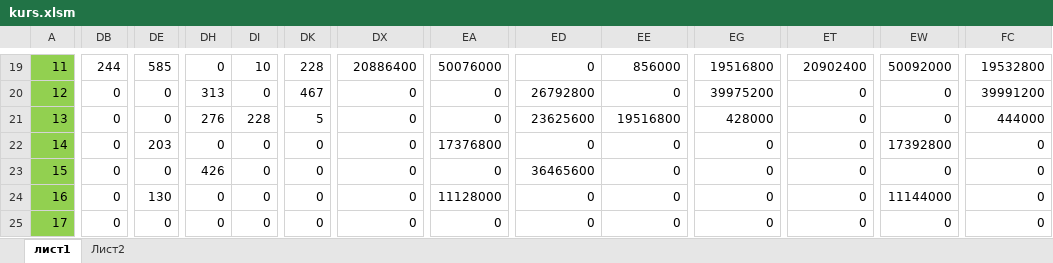
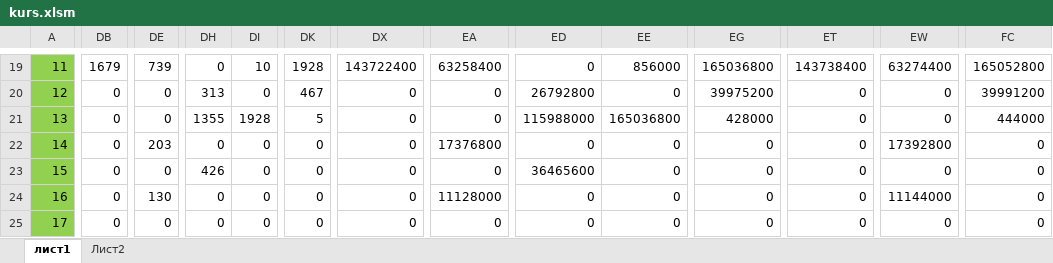
Before and after one commit to Dimoooooooonn/Study, an Excel workbook: ММСС/kurs/kurs.xlsm, sheet лист1, drawn as a sheet; only a part is shown, gaps mark what is left out; values as stored, in another font and other column widths than the file's, no borders; charts and pictures not drawn; the diff covers the shown part only; the diff names each change by its address in the sheet, - before the commit and + after, or states it on an @@ line.

```diff
--- a/ММСС/kurs/kurs.xlsm (sheet лист1)
+++ b/ММСС/kurs/kurs.xlsm (sheet лист1)
-DB19: 244
+DB19: 1679
-DE19: 585
+DE19: 739
-DK19: 228
+DK19: 1928
-DX19: 20886400
+DX19: 143722400
-EA19: 50076000
+EA19: 63258400
-EG19: 19516800
+EG19: 165036800
-ET19: 20902400
+ET19: 143738400
-EW19: 50092000
+EW19: 63274400
-FC19: 19532800
+FC19: 165052800
-DH21: 276
+DH21: 1355
-DI21: 228
+DI21: 1928
-ED21: 23625600
+ED21: 115988000
-EE21: 19516800
+EE21: 165036800
```
Also changed, not shown: 32 edited cells elsewhere in this sheet, sheet Лист2, charts or pictures, 27 other files.
